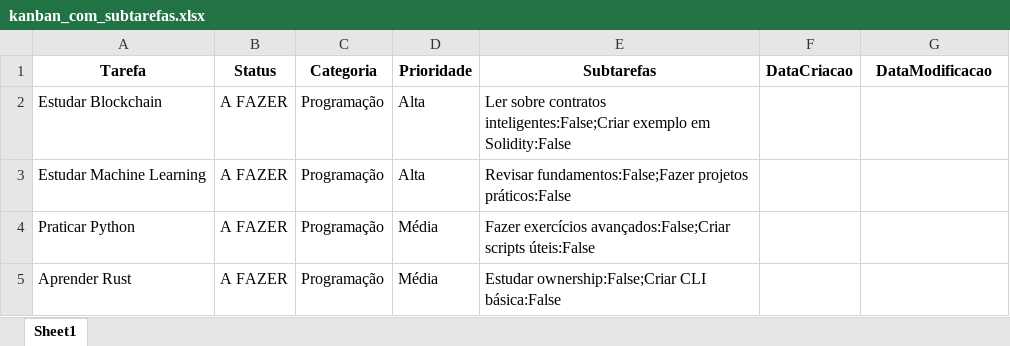
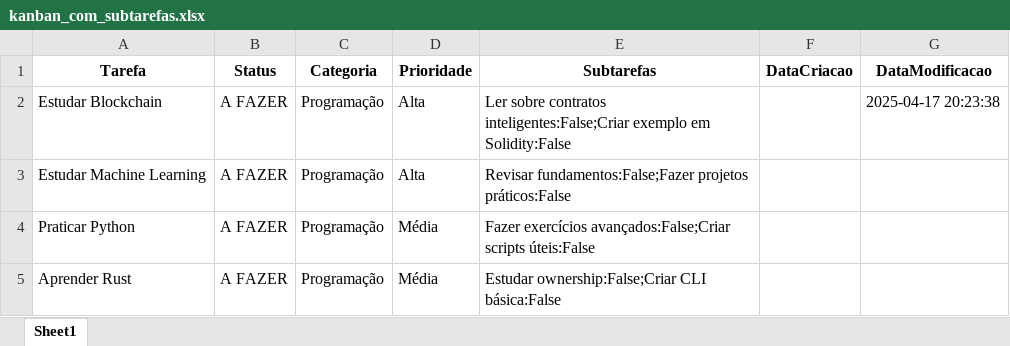
Before and after one commit to vitorfranklin/personal_kanban, an Excel workbook: kanban_com_subtarefas.xlsx, sheet Sheet1, drawn as a sheet; only a part is shown; values as stored, in another font and other column widths than the file's, no borders; the diff names each change by its address in the sheet, - before the commit and + after, or states it on an @@ line.

Commit message:
Antes do refactor

```diff
--- a/kanban_com_subtarefas.xlsx (sheet Sheet1)
+++ b/kanban_com_subtarefas.xlsx (sheet Sheet1)
-G2 (DataModificacao): (empty)
+G2 (DataModificacao): 2025-04-17 20:23:38
```
